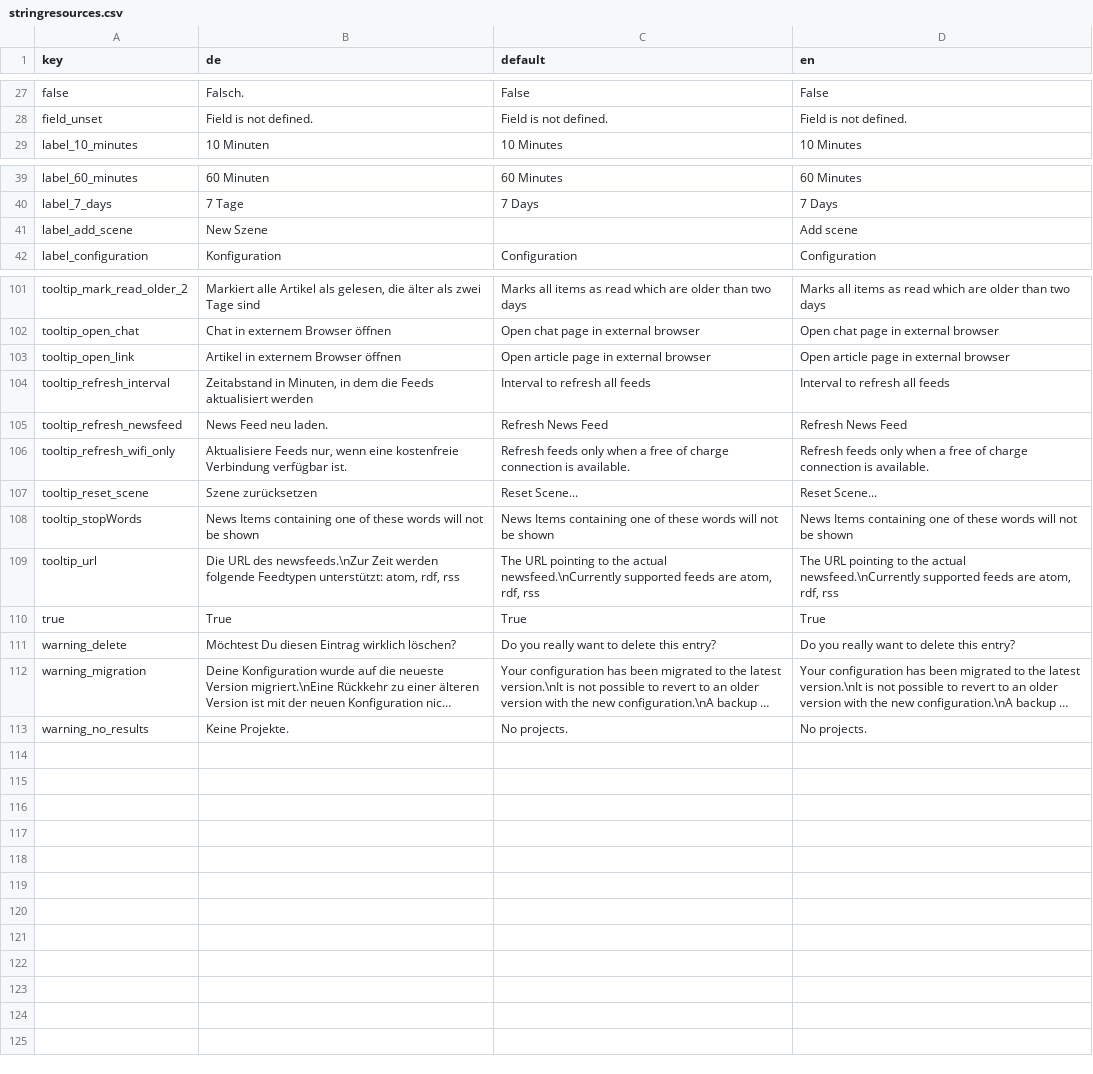
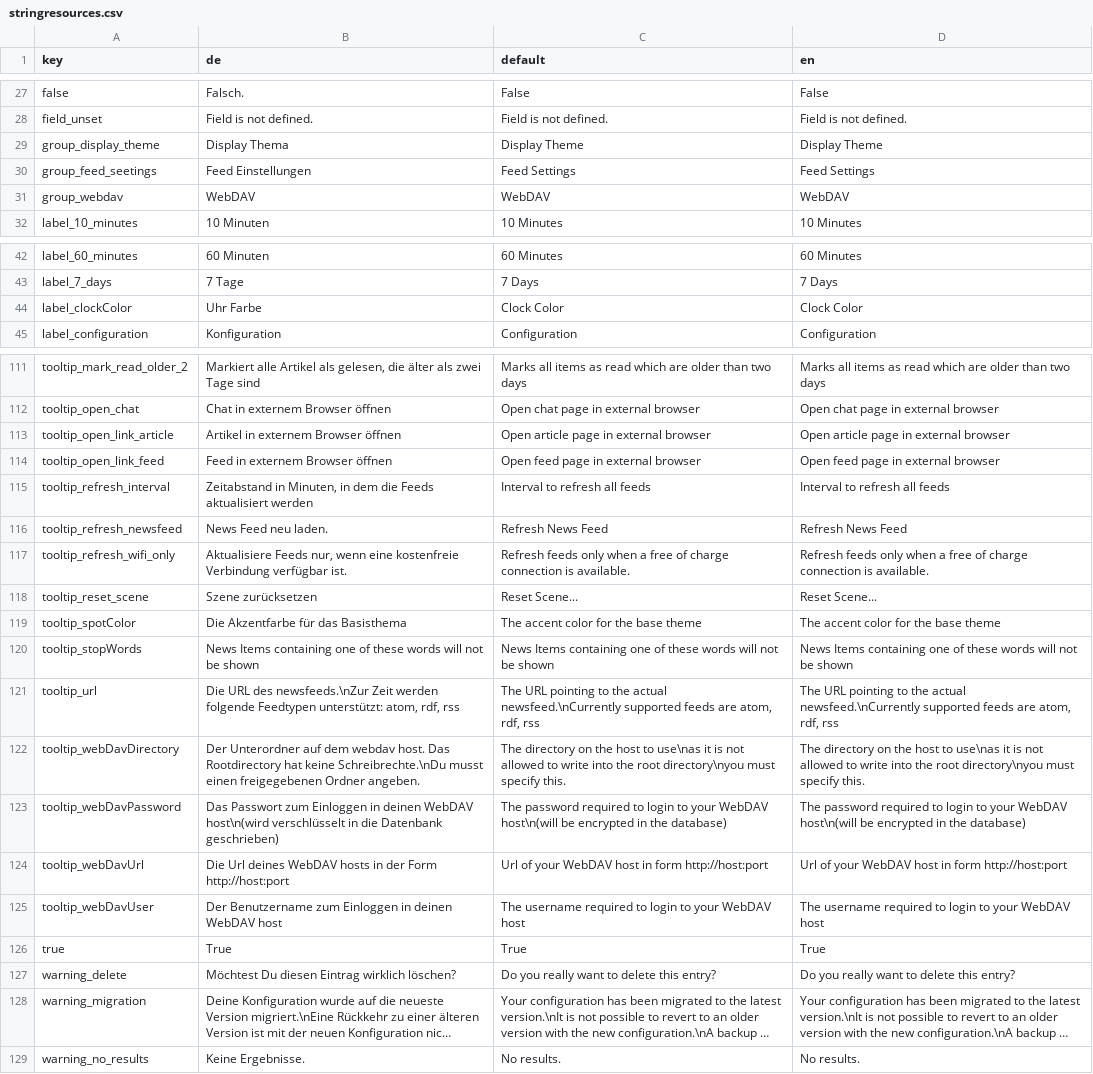
Before and after one commit to sknull/News-Home-Reader, a CSV file: translation/stringresources.csv, drawn as a sheet; only a part is shown, gaps mark what is left out; long unchanged cells end in …; removed rows and columns are numbered as before the commit, all else as after; the diff covers the shown part only; the diff names each change by its address in the sheet, - before the commit and + after, or states it on an @@ line.

```diff
--- a/translation/stringresources.csv
+++ b/translation/stringresources.csv
+row 29: group_display_theme | Display Thema | Display Theme | Display Theme
+row 30: group_feed_seetings | Feed Einstellungen | Feed Settings | Feed Settings
+row 31: group_webdav | WebDAV | WebDAV | WebDAV
-row 41: label_add_scene | New Szene |  | Add scene
+row 44: label_clockColor | Uhr Farbe | Clock Color | Clock Color
-A113 (key): tooltip_open_link
+A113 (key): tooltip_open_link_article
+row 114: tooltip_open_link_feed | Feed in externem Browser öffnen | Open feed page in external browser | Open feed page in external browser
+row 119: tooltip_spotColor | Die Akzentfarbe für das Basisthema | The accent color for the base theme | The accent color for the base theme
+row 122: tooltip_webDavDirectory | Der Unterordner auf dem webdav host. Das Rootdirectory hat keine Schreibrechte.\nDu musst einen freigegebenen Ordner angeben. | The directory on the host to use\nas it is not allowed to write into the root directory\nyou must specify this. | The directory on the host to use\nas it is not allowed to write into the root directory\nyou must specify this.
+row 123: tooltip_webDavPassword | Das Passwort zum Einloggen in deinen WebDAV host\n(wird verschlüsselt in die Datenbank geschrieben) | The password required to login to your WebDAV host\n(will be encrypted in the database) | The password required to login to your WebDAV host\n(will be encrypted in the database)
+row 124: tooltip_webDavUrl | Die Url deines WebDAV hosts in der Form http://host:port | Url of your WebDAV host in form http://host:port | Url of your WebDAV host in form http://host:port
+row 125: tooltip_webDavUser | Der Benutzername zum Einloggen in deinen WebDAV host | The username required to login to your WebDAV host | The username required to login to your WebDAV host
-B129 (de): Keine Projekte.
+B129 (de): Keine Ergebnisse.
-C129 (default): No projects.
+C129 (default): No results.
-D129 (en): No projects.
+D129 (en): No results.
```
Also changed, not shown: 7 added rows elsewhere in this file, 21 other files.
